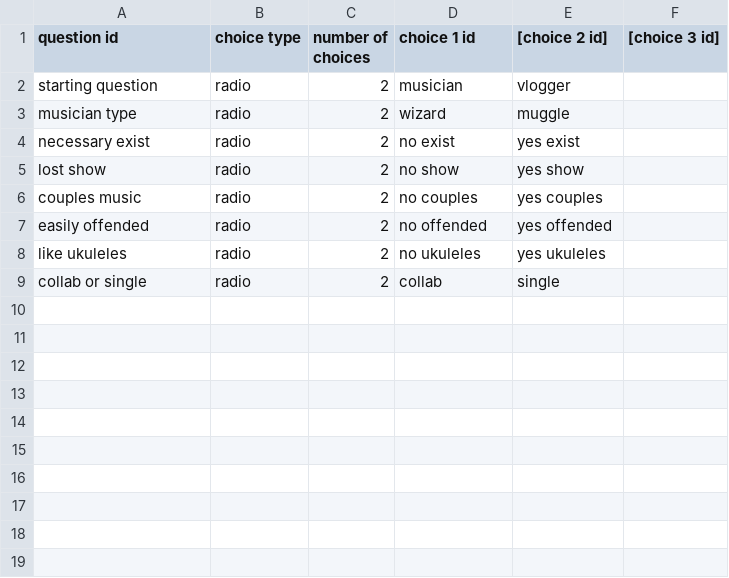
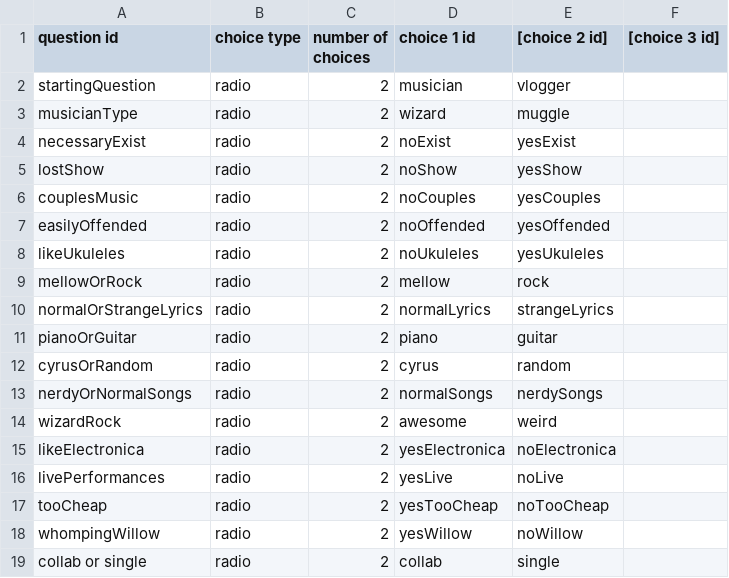
Before and after one commit to Wiktor-Jordeczka/DROOLS-YouTube-rec, a CSV file: src/main/resources/bazaWiedzy/general.csv, drawn as a sheet.

```diff
--- a/src/main/resources/bazaWiedzy/general.csv
+++ b/src/main/resources/bazaWiedzy/general.csv
@@ -1,9 +1,19 @@
 question id, choice type, number of choices, choice 1 id, [choice 2 id], [choice 3 id]
-starting question, radio, 2, musician, vlogger
-musician type, radio, 2, wizard, muggle
-necessary exist, radio, 2, no exist, yes exist
-lost show, radio, 2, no show, yes show
-couples music, radio, 2, no couples, yes couples
-easily offended, radio, 2, no offended, yes offended
-like ukuleles, radio, 2, no ukuleles, yes ukuleles
+startingQuestion, radio, 2, musician, vlogger
+musicianType, radio, 2, wizard, muggle
+necessaryExist, radio, 2, noExist, yesExist
+lostShow, radio, 2, noShow, yesShow
+couplesMusic, radio, 2, noCouples, yesCouples
+easilyOffended, radio, 2, noOffended, yesOffended
+likeUkuleles, radio, 2, noUkuleles, yesUkuleles
+mellowOrRock, radio, 2, mellow, rock
+normalOrStrangeLyrics, radio, 2, normalLyrics, strangeLyrics
+pianoOrGuitar, radio, 2, piano, guitar
+cyrusOrRandom, radio, 2, cyrus, random
+nerdyOrNormalSongs, radio, 2, normalSongs, nerdySongs
+wizardRock, radio, 2, awesome, weird
+likeElectronica, radio, 2, yesElectronica, noElectronica
+livePerformances, radio, 2, yesLive, noLive
+tooCheap, radio, 2, yesTooCheap, noTooCheap
+whompingWillow, radio, 2, yesWillow, noWillow
 collab or single, radio, 2, collab, single
```
Also changed, not shown: src/main/resources/bazaWiedzy/english.csv, 2 other files.
